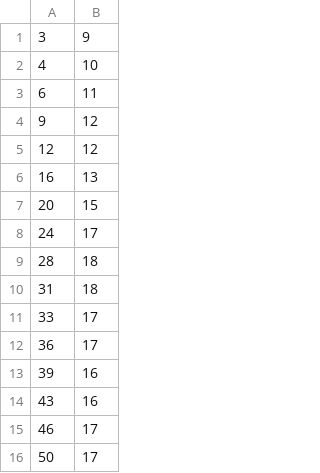
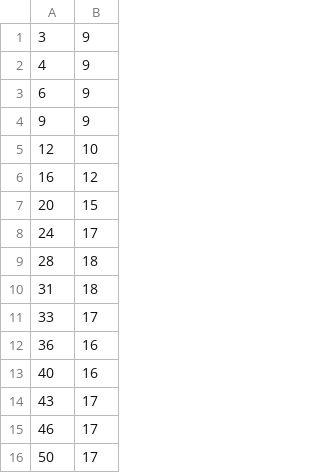
Before and after one commit to amanfc7/mpot_racetrack_solver, a CSV file: solutions/track_04_solution.csv, drawn as a sheet; only a part is shown; the diff covers the shown part only.

```diff
--- a/solutions/track_04_solution.csv
+++ b/solutions/track_04_solution.csv
@@ -1,7 +1,7 @@
 3,9
-4,10
-6,11
-9,12
-12,12
-16,13
+4,9
+6,9
+9,9
+12,10
+16,12
 20,15
@@ -11,5 +11,5 @@
 33,17
-36,17
-39,16
-43,16
+36,16
+40,16
+43,17
 46,17
```
Also changed, not shown: 6 added rows, 8 removed rows and 12 edited cells elsewhere in this file, solutions/track_03_solution.csv, solutions/track_05_solution.csv, 42 other files.
